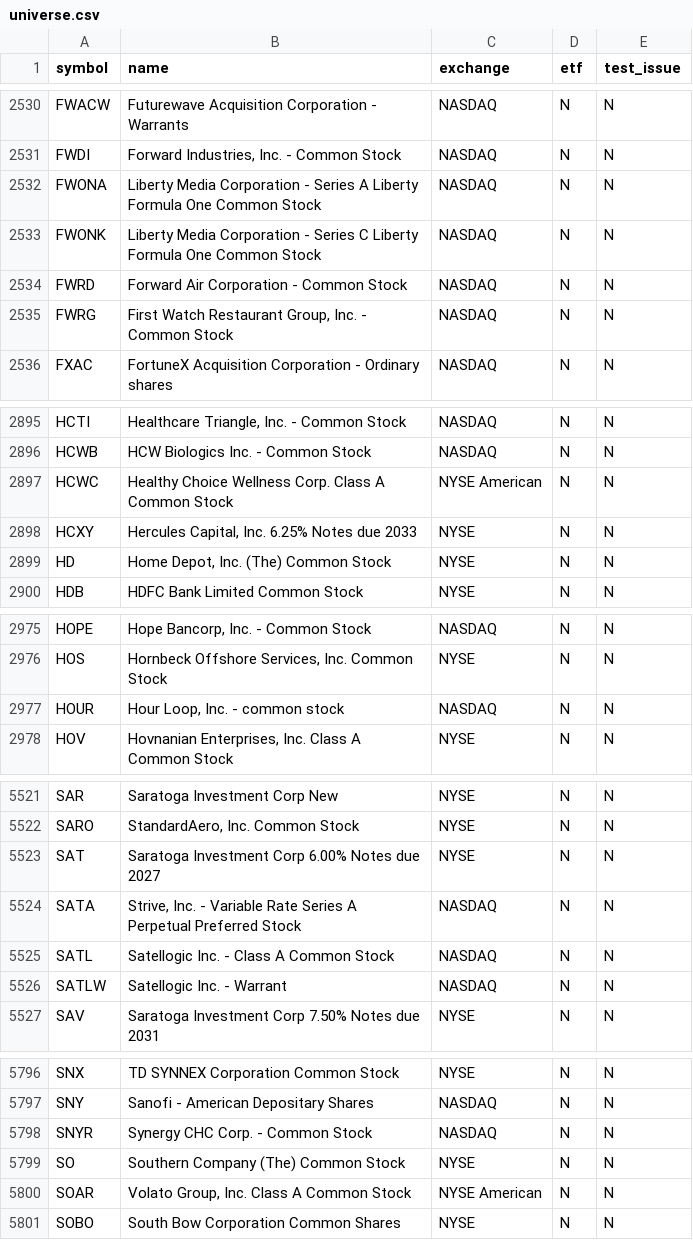
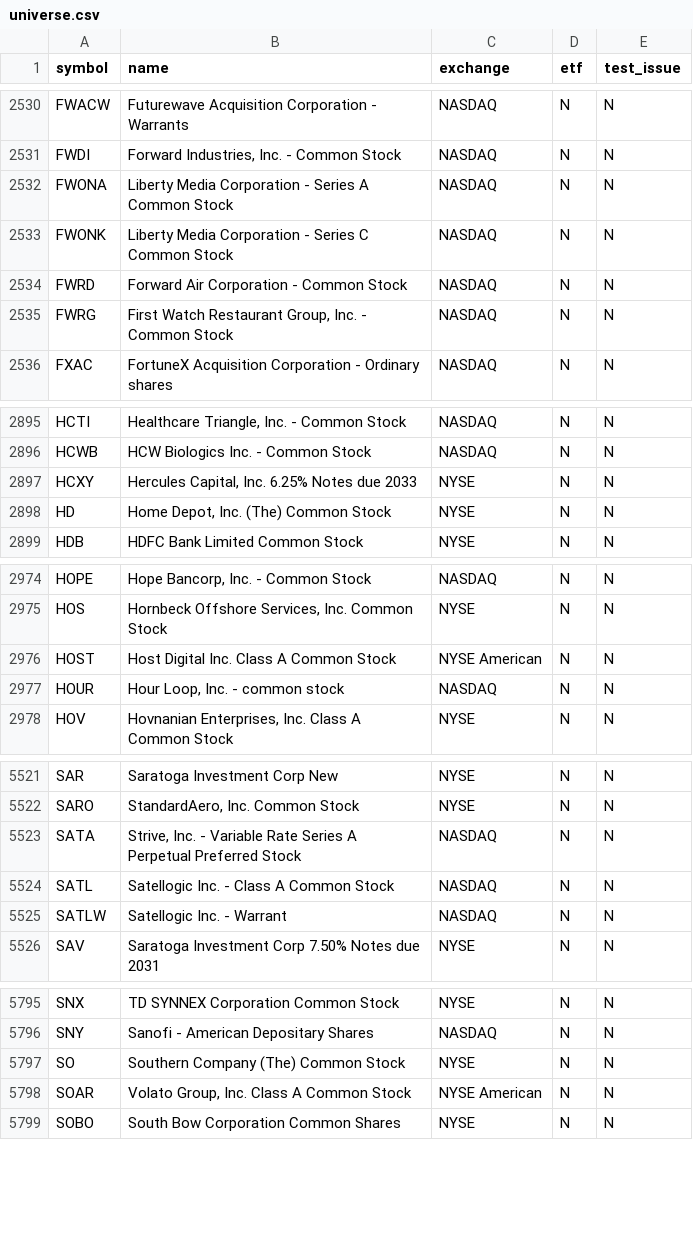
Before and after one commit to njdfan1711-cpu/Fin, a CSV file: universe.csv, drawn as a sheet; only a part is shown, gaps mark what is left out.

```diff
--- a/universe.csv
+++ b/universe.csv
@@ -2531,4 +2531,4 @@ FWACW,Futurewave Acquisition Corporation - Warrants,NASDAQ,N,N
 FWDI,"Forward Industries, Inc. - Common Stock",NASDAQ,N,N
-FWONA,Liberty Media Corporation - Series A Liberty Formula One Common Stock,NASDAQ,N,N
-FWONK,Liberty Media Corporation - Series C Liberty Formula One Common Stock,NASDAQ,N,N
+FWONA,Liberty Media Corporation - Series A Common Stock,NASDAQ,N,N
+FWONK,Liberty Media Corporation - Series C Common Stock,NASDAQ,N,N
 FWRD,Forward Air Corporation - Common Stock,NASDAQ,N,N
@@ -2896,3 +2896,2 @@ HCTI,"Healthcare Triangle, Inc. - Common Stock",NASDAQ,N,N
 HCWB,HCW Biologics Inc. - Common Stock,NASDAQ,N,N
-HCWC,Healthy Choice Wellness Corp. Class A Common Stock,NYSE American,N,N
 HCXY,"Hercules Capital, Inc. 6.25% Notes due 2033",NYSE,N,N
@@ -2976,2 +2975,3 @@ HOPE,"Hope Bancorp, Inc. - Common Stock",NASDAQ,N,N
 HOS,"Hornbeck Offshore Services, Inc. Common Stock",NYSE,N,N
+HOST,Host Digital Inc. Class A Common Stock,NYSE American,N,N
 HOUR,"Hour Loop, Inc. - common stock",NASDAQ,N,N
@@ -5522,3 +5522,2 @@ SAR,Saratoga Investment Corp New,NYSE,N,N
 SARO,"StandardAero, Inc. Common Stock",NYSE,N,N
-SAT,Saratoga Investment Corp 6.00% Notes due 2027,NYSE,N,N
 SATA,"Strive, Inc. - Variable Rate Series A Perpetual Preferred Stock",NASDAQ,N,N
@@ -5797,3 +5796,2 @@ SNX,TD SYNNEX Corporation Common Stock,NYSE,N,N
 SNY,Sanofi - American Depositary Shares,NASDAQ,N,N
-SNYR,Synergy CHC Corp. - Common Stock,NASDAQ,N,N
 SO,Southern Company (The) Common Stock,NYSE,N,N
```
Also changed, not shown: eligible.csv, 5 other files.
